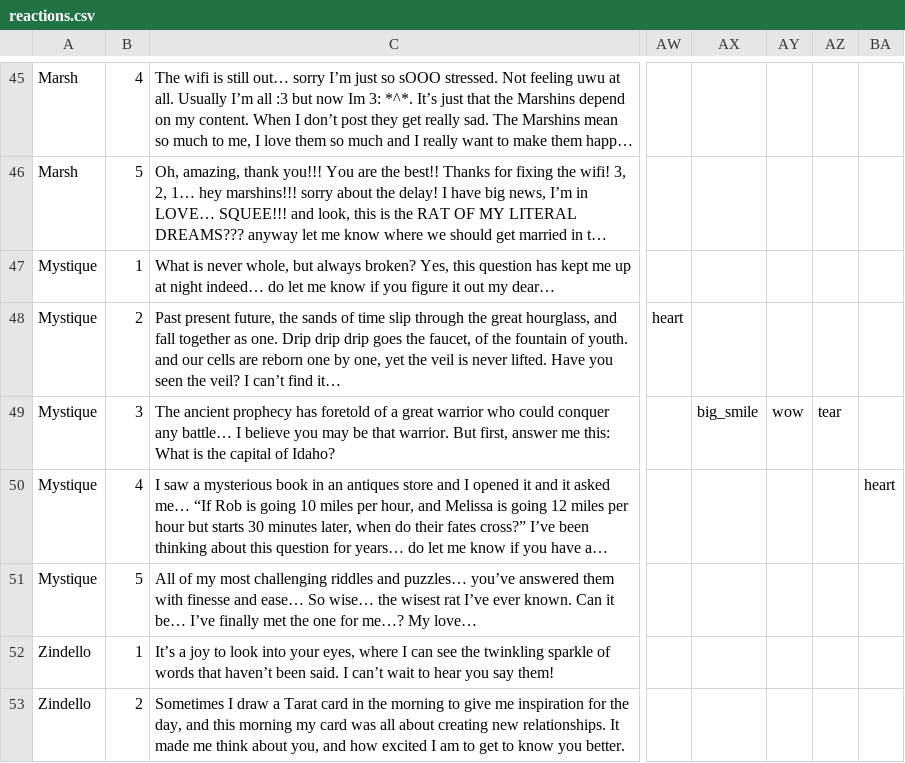
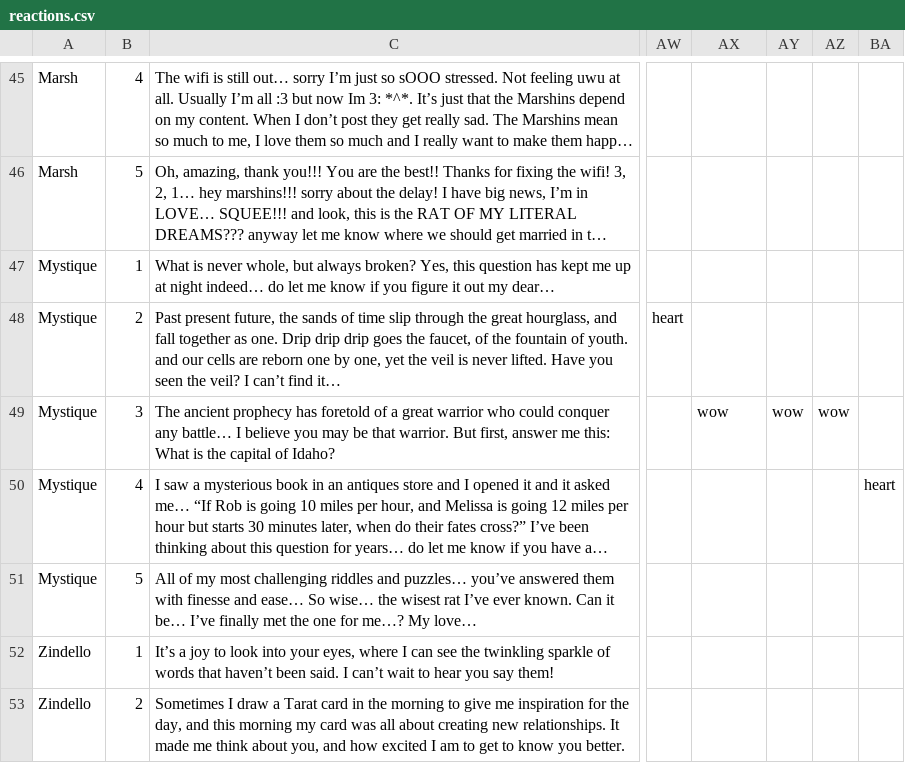
Before and after one commit to algorat/ratchelor3, a CSV file: scripts/reactions.csv, drawn as a sheet; only a part is shown, gaps mark what is left out; long unchanged cells end in …; the diff names each change by its address in the sheet, - before the commit and + after, or states it on an @@ line.

```diff
--- a/scripts/reactions.csv
+++ b/scripts/reactions.csv
-AX49: big_smile
+AX49: wow
-AZ49: tear
+AZ49: wow
```
Also changed, not shown: scripts/rawInfo.csv, 21 other files.
